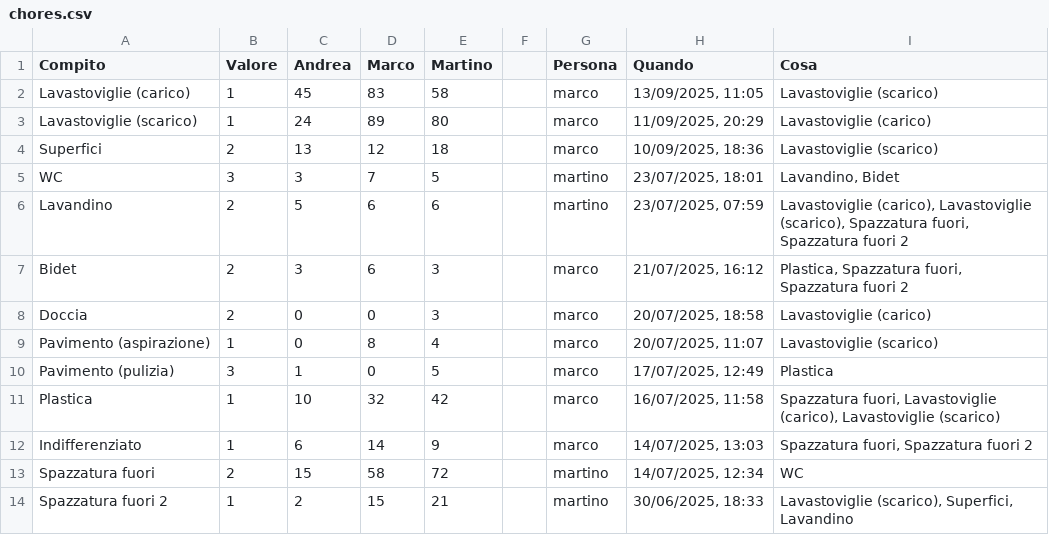
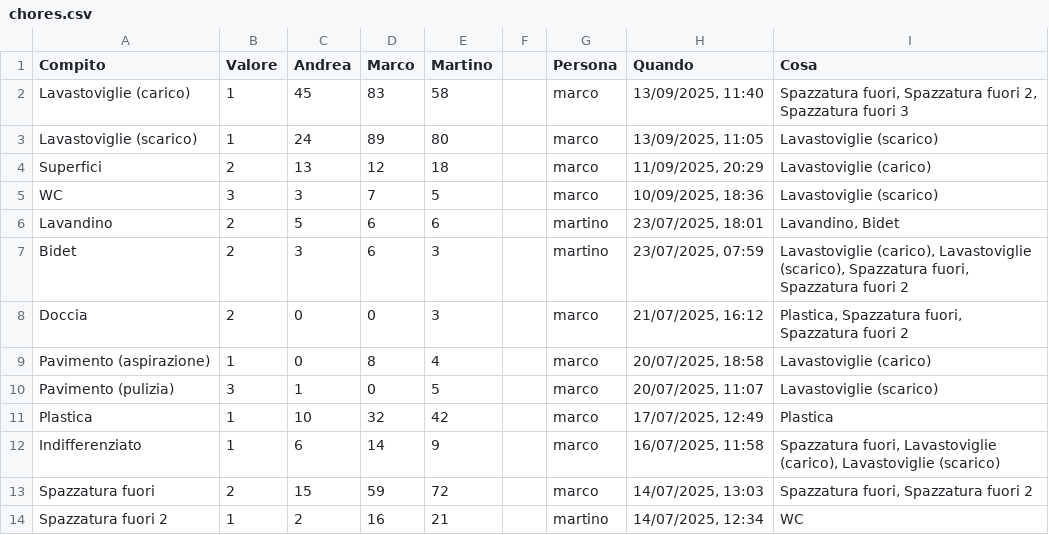
Before and after one commit to BertrandPouget/v0-litpi, a CSV file: data/chores.csv, drawn as a sheet; only a part is shown; the diff covers the shown part only.

Commit message:
Update chores for marco

```diff
--- a/data/chores.csv
+++ b/data/chores.csv
@@ -1,14 +1,14 @@
 Compito,Valore,Andrea,Marco,Martino,,Persona,Quando,Cosa
-Lavastoviglie (carico),1,45,83,58,,marco,"13/09/2025, 11:05",Lavastoviglie (scarico)
-Lavastoviglie (scarico),1,24,89,80,,marco,"11/09/2025, 20:29",Lavastoviglie (carico)
-Superfici,2,13,12,18,,marco,"10/09/2025, 18:36",Lavastoviglie (scarico)
-WC,3,3,7,5,,martino,"23/07/2025, 18:01","Lavandino, Bidet"
-Lavandino,2,5,6,6,,martino,"23/07/2025, 07:59","Lavastoviglie (carico), Lavastoviglie (scarico), Spazzatura fuori, Spazzatura fuori 2"
-Bidet,2,3,6,3,,marco,"21/07/2025, 16:12","Plastica, Spazzatura fuori, Spazzatura fuori 2"
-Doccia,2,0,0,3,,marco,"20/07/2025, 18:58",Lavastoviglie (carico)
-Pavimento (aspirazione),1,0,8,4,,marco,"20/07/2025, 11:07",Lavastoviglie (scarico)
-Pavimento (pulizia),3,1,0,5,,marco,"17/07/2025, 12:49",Plastica
-Plastica,1,10,32,42,,marco,"16/07/2025, 11:58","Spazzatura fuori, Lavastoviglie (carico), Lavastoviglie (scarico)"
-Indifferenziato,1,6,14,9,,marco,"14/07/2025, 13:03","Spazzatura fuori, Spazzatura fuori 2"
-Spazzatura fuori,2,15,58,72,,martino,"14/07/2025, 12:34",WC
-Spazzatura fuori 2,1,2,15,21,,martino,"30/06/2025, 18:33","Lavastoviglie (scarico), Superfici, Lavandino"
+Lavastoviglie (carico),1,45,83,58,,marco,"13/09/2025, 11:40","Spazzatura fuori, Spazzatura fuori 2, Spazzatura fuori 3"
+Lavastoviglie (scarico),1,24,89,80,,marco,"13/09/2025, 11:05",Lavastoviglie (scarico)
+Superfici,2,13,12,18,,marco,"11/09/2025, 20:29",Lavastoviglie (carico)
+WC,3,3,7,5,,marco,"10/09/2025, 18:36",Lavastoviglie (scarico)
+Lavandino,2,5,6,6,,martino,"23/07/2025, 18:01","Lavandino, Bidet"
+Bidet,2,3,6,3,,martino,"23/07/2025, 07:59","Lavastoviglie (carico), Lavastoviglie (scarico), Spazzatura fuori, Spazzatura fuori 2"
+Doccia,2,0,0,3,,marco,"21/07/2025, 16:12","Plastica, Spazzatura fuori, Spazzatura fuori 2"
+Pavimento (aspirazione),1,0,8,4,,marco,"20/07/2025, 18:58",Lavastoviglie (carico)
+Pavimento (pulizia),3,1,0,5,,marco,"20/07/2025, 11:07",Lavastoviglie (scarico)
+Plastica,1,10,32,42,,marco,"17/07/2025, 12:49",Plastica
+Indifferenziato,1,6,14,9,,marco,"16/07/2025, 11:58","Spazzatura fuori, Lavastoviglie (carico), Lavastoviglie (scarico)"
+Spazzatura fuori,2,15,59,72,,marco,"14/07/2025, 13:03","Spazzatura fuori, Spazzatura fuori 2"
+Spazzatura fuori 2,1,2,16,21,,martino,"14/07/2025, 12:34",WC
```
Also changed, not shown: 1 added row and 7 edited cells elsewhere in this file.
